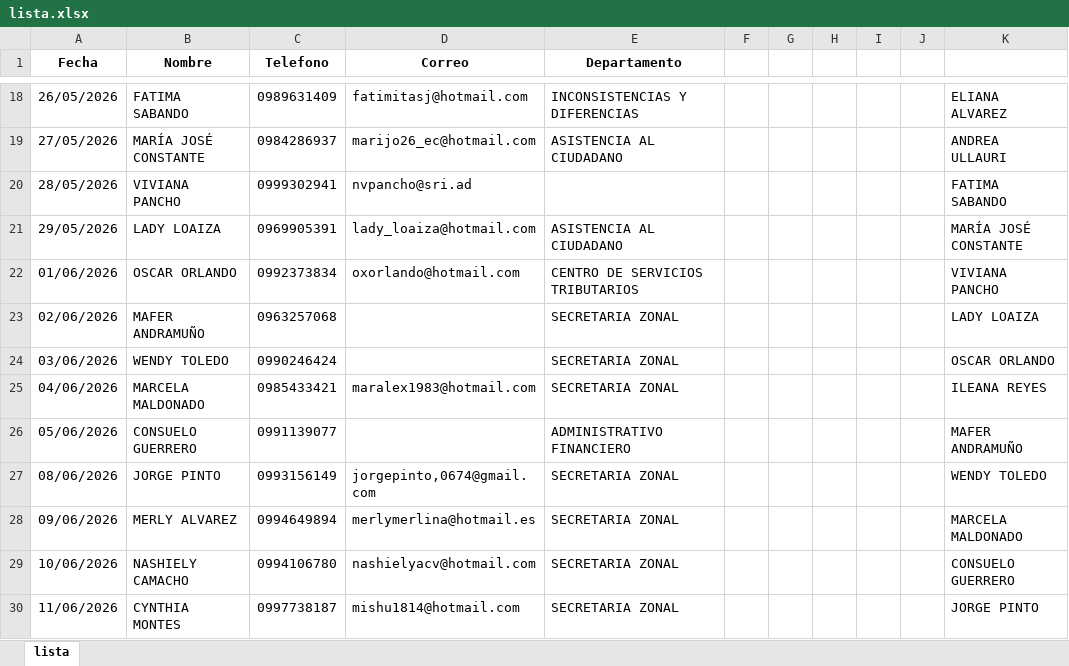
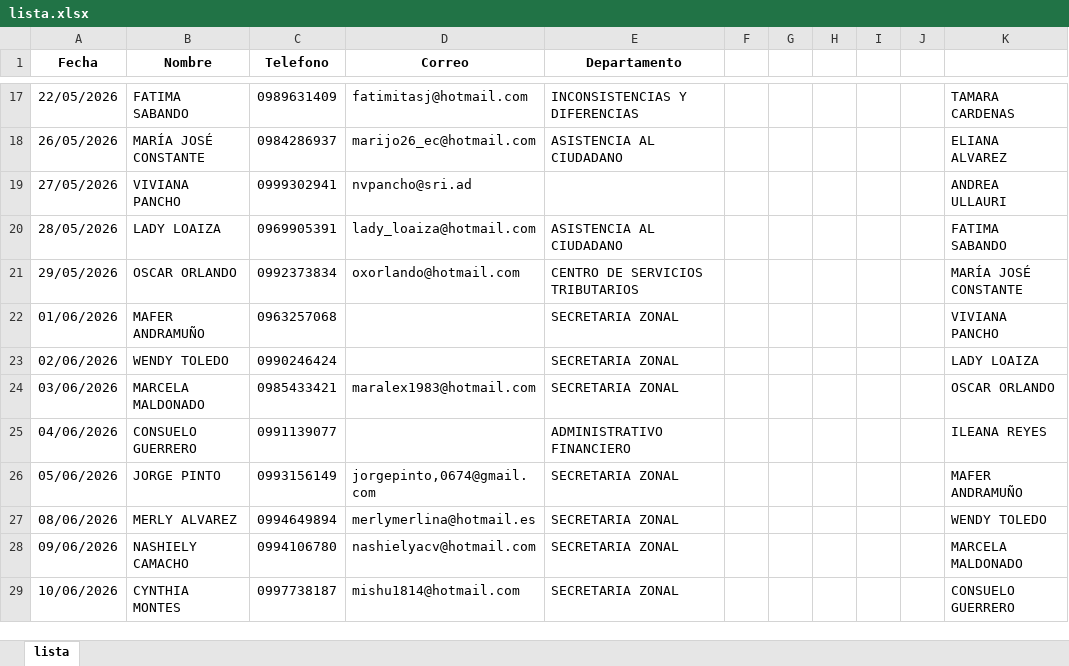
Before and after one commit to viviendoen360/virgencita, an Excel workbook: lista.xlsx, sheet lista, drawn as a sheet; only a part is shown, gaps mark what is left out; values as stored, in another font and other column widths than the file's, no borders; conditional formats not drawn; addresses are those after the commit; the diff covers the shown part only; the diff names each change by its address in the sheet, - before the commit and + after, or states it on an @@ line.

```diff
--- a/lista.xlsx (sheet lista)
+++ b/lista.xlsx (sheet lista)
-A17 (Fecha): 26/05/2026
+A17 (Fecha): 22/05/2026
-K17: ELIANA ALVAREZ
+K17: TAMARA CARDENAS
-A18 (Fecha): 27/05/2026
+A18 (Fecha): 26/05/2026
-K18: ANDREA ULLAURI
+K18: ELIANA ALVAREZ
-A19 (Fecha): 28/05/2026
+A19 (Fecha): 27/05/2026
-K19: FATIMA SABANDO
+K19: ANDREA ULLAURI
-A20 (Fecha): 29/05/2026
+A20 (Fecha): 28/05/2026
-K20: MARÍA JOSÉ CONSTANTE
+K20: FATIMA SABANDO
-A21 (Fecha): 01/06/2026
+A21 (Fecha): 29/05/2026
-K21: VIVIANA PANCHO
+K21: MARÍA JOSÉ CONSTANTE
-A22 (Fecha): 02/06/2026
+A22 (Fecha): 01/06/2026
-K22: LADY LOAIZA
+K22: VIVIANA PANCHO
-A23 (Fecha): 03/06/2026
+A23 (Fecha): 02/06/2026
-K23: OSCAR ORLANDO
+K23: LADY LOAIZA
-A24 (Fecha): 04/06/2026
+A24 (Fecha): 03/06/2026
-K24: ILEANA REYES
+K24: OSCAR ORLANDO
-A25 (Fecha): 05/06/2026
+A25 (Fecha): 04/06/2026
-K25: MAFER ANDRAMUÑO
+K25: ILEANA REYES
-A26 (Fecha): 08/06/2026
+A26 (Fecha): 05/06/2026
-K26: WENDY TOLEDO
+K26: MAFER ANDRAMUÑO
-A27 (Fecha): 09/06/2026
+A27 (Fecha): 08/06/2026
-K27: MARCELA MALDONADO
+K27: WENDY TOLEDO
-A28 (Fecha): 10/06/2026
+A28 (Fecha): 09/06/2026
-K28: CONSUELO GUERRERO
+K28: MARCELA MALDONADO
-A29 (Fecha): 11/06/2026
+A29 (Fecha): 10/06/2026
-K29: JORGE PINTO
+K29: CONSUELO GUERRERO
```
Also changed, not shown: other rows of this sheet.
